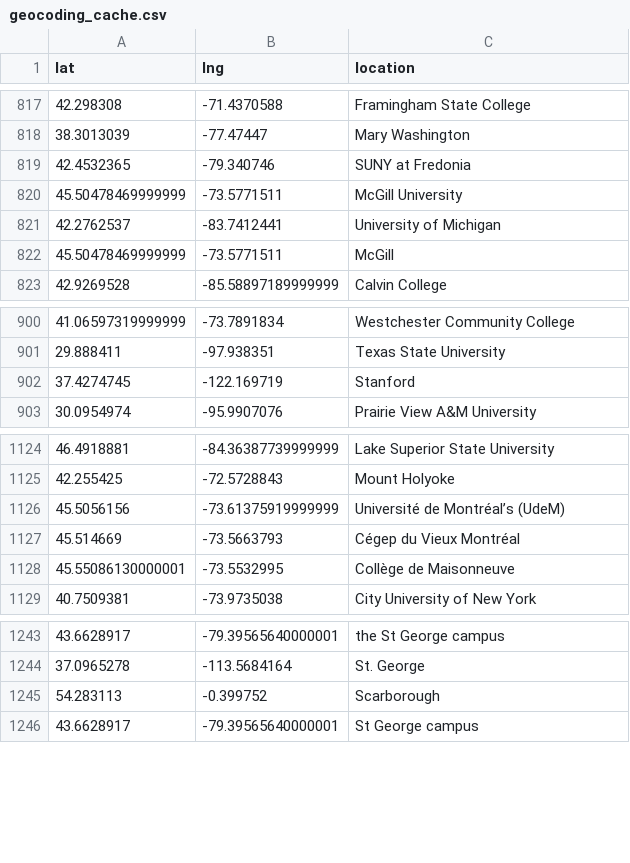
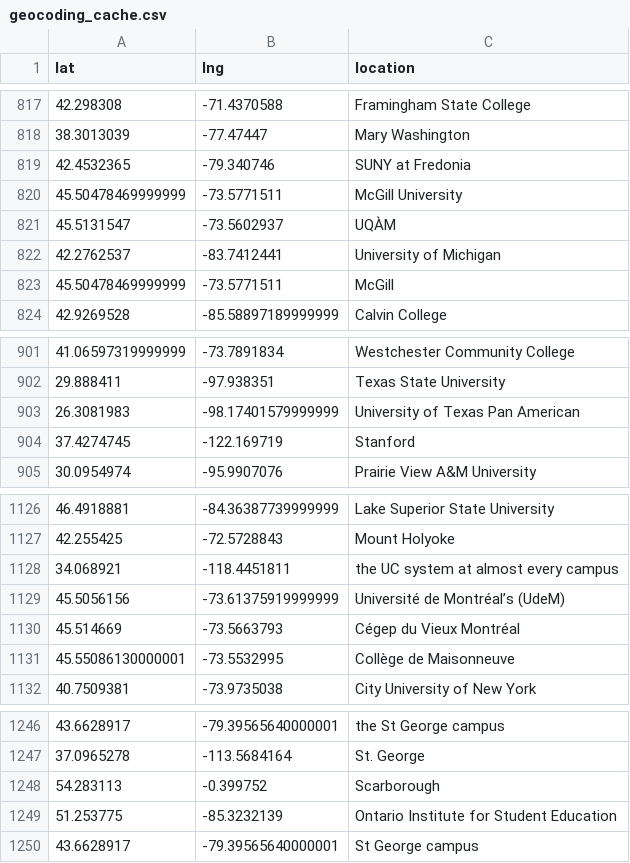
Before and after one commit to MPEDS/protests-analysis, a CSV file: tasks/mpeds/clean/geocoding_cache.csv, drawn as a sheet; only a part is shown, gaps mark what is left out; the diff names each change by its address in the sheet, - before the commit and + after, or states it on an @@ line.

```diff
--- a/tasks/mpeds/clean/geocoding_cache.csv
+++ b/tasks/mpeds/clean/geocoding_cache.csv
+row 821: 45.5131547 | -73.5602937 | UQÀM
+row 903: 26.3081983 | -98.17401579999999 | University of Texas Pan American
+row 1128: 34.068921 | -118.4451811 | the UC system at almost every campus
+row 1249: 51.253775 | -85.3232139 | Ontario Institute for Student Education
```
Also changed, not shown: 12 other files.
